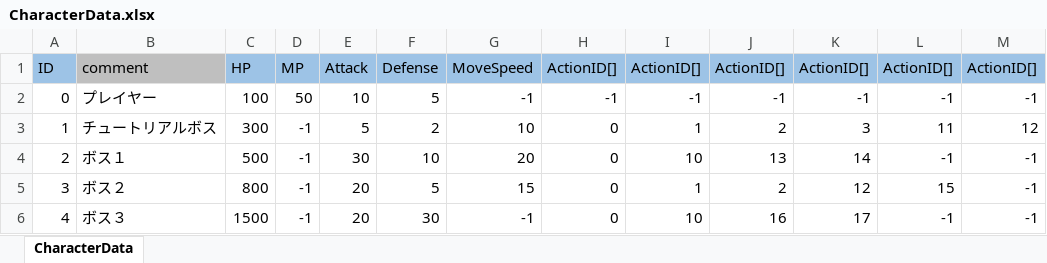
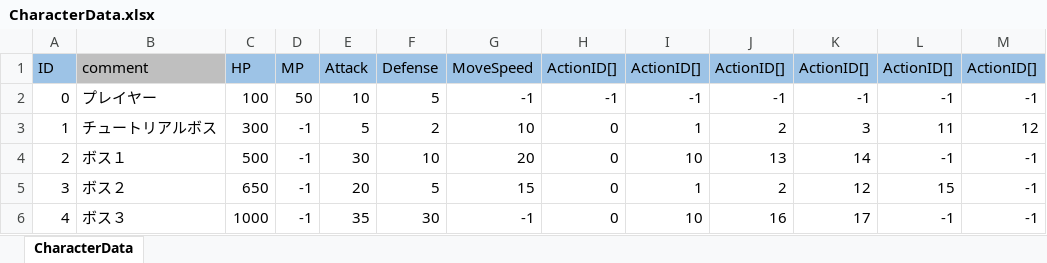
Before and after one commit to o-takehiro/Ceil_Project_N, an Excel workbook: Assets/Resources/MasterData/CharacterData.xlsx, sheet CharacterData, drawn as a sheet; values as stored, in another font and other column widths than the file's, no borders; the diff names each change by its address in the sheet, - before the commit and + after, or states it on an @@ line.

```diff
--- a/Assets/Resources/MasterData/CharacterData.xlsx (sheet CharacterData)
+++ b/Assets/Resources/MasterData/CharacterData.xlsx (sheet CharacterData)
-C5: 800
+C5: 650
-C6: 1500
+C6: 1000
-E6: 20
+E6: 35
```
Also changed, not shown: Assets/Resources/MasterData/EnemyDecisionData.xlsx, 13 other files.
